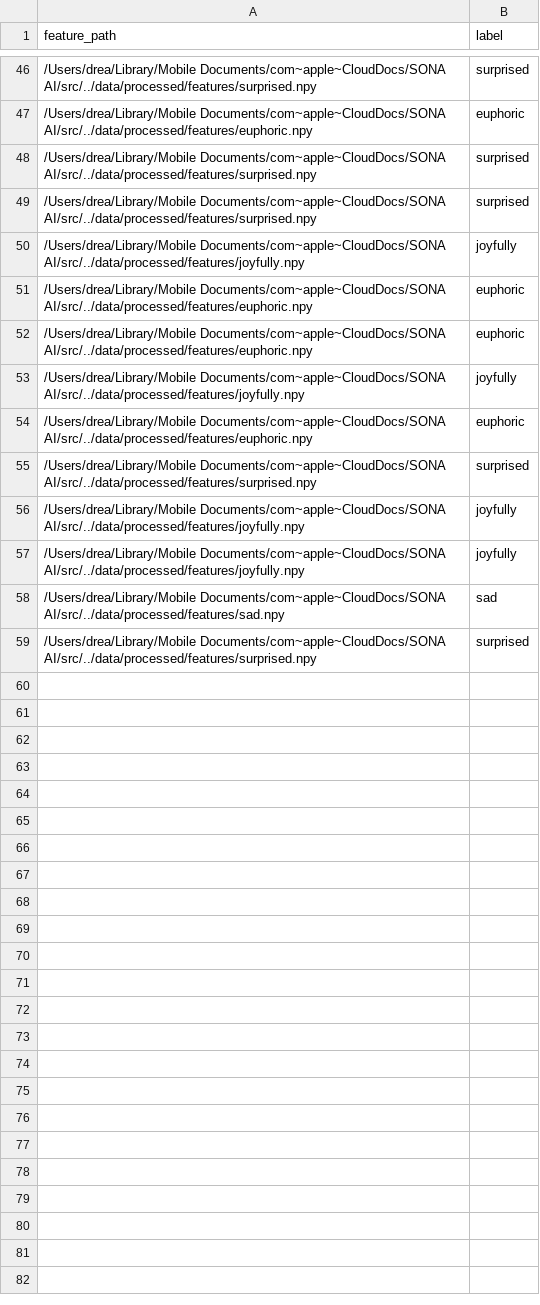
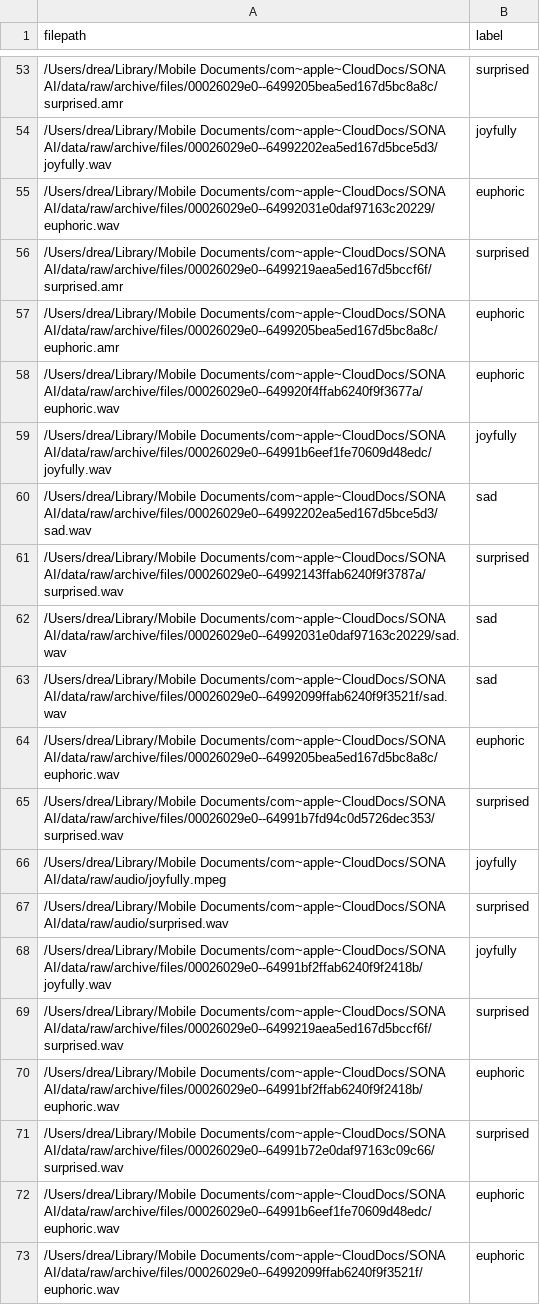
Before and after one commit to andreay99/sona-ai, a CSV file: data/processed/train.csv, drawn as a sheet; only a part is shown, gaps mark what is left out; the diff covers the shown part only.

Commit message:
Update preprocessing, feature-extraction, model, and training scripts

```diff
--- a/data/processed/train.csv
+++ b/data/processed/train.csv
@@ -1 +1 @@
-feature_path,label
+filepath,label
@@ -46,14 +53,21 @@ feature_path,label
-/Users/drea/Library/Mobile Documents/com~apple~CloudDocs/SONA AI/src/../data/processed/features/surprised.npy,surprised
-/Users/drea/Library/Mobile Documents/com~apple~CloudDocs/SONA AI/src/../data/processed/features/euphoric.npy,euphoric
-/Users/drea/Library/Mobile Documents/com~apple~CloudDocs/SONA AI/src/../data/processed/features/surprised.npy,surprised
-/Users/drea/Library/Mobile Documents/com~apple~CloudDocs/SONA AI/src/../data/processed/features/surprised.npy,surprised
-/Users/drea/Library/Mobile Documents/com~apple~CloudDocs/SONA AI/src/../data/processed/features/joyfully.npy,joyfully
-/Users/drea/Library/Mobile Documents/com~apple~CloudDocs/SONA AI/src/../data/processed/features/euphoric.npy,euphoric
-/Users/drea/Library/Mobile Documents/com~apple~CloudDocs/SONA AI/src/../data/processed/features/euphoric.npy,euphoric
-/Users/drea/Library/Mobile Documents/com~apple~CloudDocs/SONA AI/src/../data/processed/features/joyfully.npy,joyfully
-/Users/drea/Library/Mobile Documents/com~apple~CloudDocs/SONA AI/src/../data/processed/features/euphoric.npy,euphoric
-/Users/drea/Library/Mobile Documents/com~apple~CloudDocs/SONA AI/src/../data/processed/features/surprised.npy,surprised
-/Users/drea/Library/Mobile Documents/com~apple~CloudDocs/SONA AI/src/../data/processed/features/joyfully.npy,joyfully
-/Users/drea/Library/Mobile Documents/com~apple~CloudDocs/SONA AI/src/../data/processed/features/joyfully.npy,joyfully
-/Users/drea/Library/Mobile Documents/com~apple~CloudDocs/SONA AI/src/../data/processed/features/sad.npy,sad
-/Users/drea/Library/Mobile Documents/com~apple~CloudDocs/SONA AI/src/../data/processed/features/surprised.npy,surprised
+/Users/drea/Library/Mobile Documents/com~apple~CloudDocs/SONA AI/data/raw/archive/files/00026029e0--6499205bea5ed167d5bc8a8c/surprised.amr,surprised
+/Users/drea/Library/Mobile Documents/com~apple~CloudDocs/SONA AI/data/raw/archive/files/00026029e0--64992202ea5ed167d5bce5d3/joyfully.wav,joyfully
+/Users/drea/Library/Mobile Documents/com~apple~CloudDocs/SONA AI/data/raw/archive/files/00026029e0--64992031e0daf97163c20229/euphoric.wav,euphoric
+/Users/drea/Library/Mobile Documents/com~apple~CloudDocs/SONA AI/data/raw/archive/files/00026029e0--6499219aea5ed167d5bccf6f/surprised.amr,surprised
+/Users/drea/Library/Mobile Documents/com~apple~CloudDocs/SONA AI/data/raw/archive/files/00026029e0--6499205bea5ed167d5bc8a8c/euphoric.amr,euphoric
+/Users/drea/Library/Mobile Documents/com~apple~CloudDocs/SONA AI/data/raw/archive/files/00026029e0--649920f4ffab6240f9f3677a/euphoric.wav,euphoric
+/Users/drea/Library/Mobile Documents/com~apple~CloudDocs/SONA AI/data/raw/archive/files/00026029e0--64991b6eef1fe70609d48edc/joyfully.wav,joyfully
+/Users/drea/Library/Mobile Documents/com~apple~CloudDocs/SONA AI/data/raw/archive/files/00026029e0--64992202ea5ed167d5bce5d3/sad.wav,sad
+/Users/drea/Library/Mobile Documents/com~apple~CloudDocs/SONA AI/data/raw/archive/files/00026029e0--64992143ffab6240f9f3787a/surprised.wav,surprised
+/Users/drea/Library/Mobile Documents/com~apple~CloudDocs/SONA AI/data/raw/archive/files/00026029e0--64992031e0daf97163c20229/sad.wav,sad
+/Users/drea/Library/Mobile Documents/com~apple~CloudDocs/SONA AI/data/raw/archive/files/00026029e0--64992099ffab6240f9f3521f/sad.wav,sad
+/Users/drea/Library/Mobile Documents/com~apple~CloudDocs/SONA AI/data/raw/archive/files/00026029e0--6499205bea5ed167d5bc8a8c/euphoric.wav,euphoric
+/Users/drea/Library/Mobile Documents/com~apple~CloudDocs/SONA AI/data/raw/archive/files/00026029e0--64991b7fd94c0d5726dec353/surprised.wav,surprised
+/Users/drea/Library/Mobile Documents/com~apple~CloudDocs/SONA AI/data/raw/audio/joyfully.mpeg,joyfully
+/Users/drea/Library/Mobile Documents/com~apple~CloudDocs/SONA AI/data/raw/audio/surprised.wav,surprised
+/Users/drea/Library/Mobile Documents/com~apple~CloudDocs/SONA AI/data/raw/archive/files/00026029e0--64991bf2ffab6240f9f2418b/joyfully.wav,joyfully
+/Users/drea/Library/Mobile Documents/com~apple~CloudDocs/SONA AI/data/raw/archive/files/00026029e0--6499219aea5ed167d5bccf6f/surprised.wav,surprised
+/Users/drea/Library/Mobile Documents/com~apple~CloudDocs/SONA AI/data/raw/archive/files/00026029e0--64991bf2ffab6240f9f2418b/euphoric.wav,euphoric
+/Users/drea/Library/Mobile Documents/com~apple~CloudDocs/SONA AI/data/raw/archive/files/00026029e0--64991b72e0daf97163c09c66/surprised.wav,surprised
+/Users/drea/Library/Mobile Documents/com~apple~CloudDocs/SONA AI/data/raw/archive/files/00026029e0--64991b6eef1fe70609d48edc/euphoric.wav,euphoric
+/Users/drea/Library/Mobile Documents/com~apple~CloudDocs/SONA AI/data/raw/archive/files/00026029e0--64992099ffab6240f9f3521f/euphoric.wav,euphoric
```
Also changed, not shown: 21 added rows, 14 removed rows and 30 edited cells elsewhere in this file, data/processed/test.csv, data/processed/val.csv, 22 other files.
